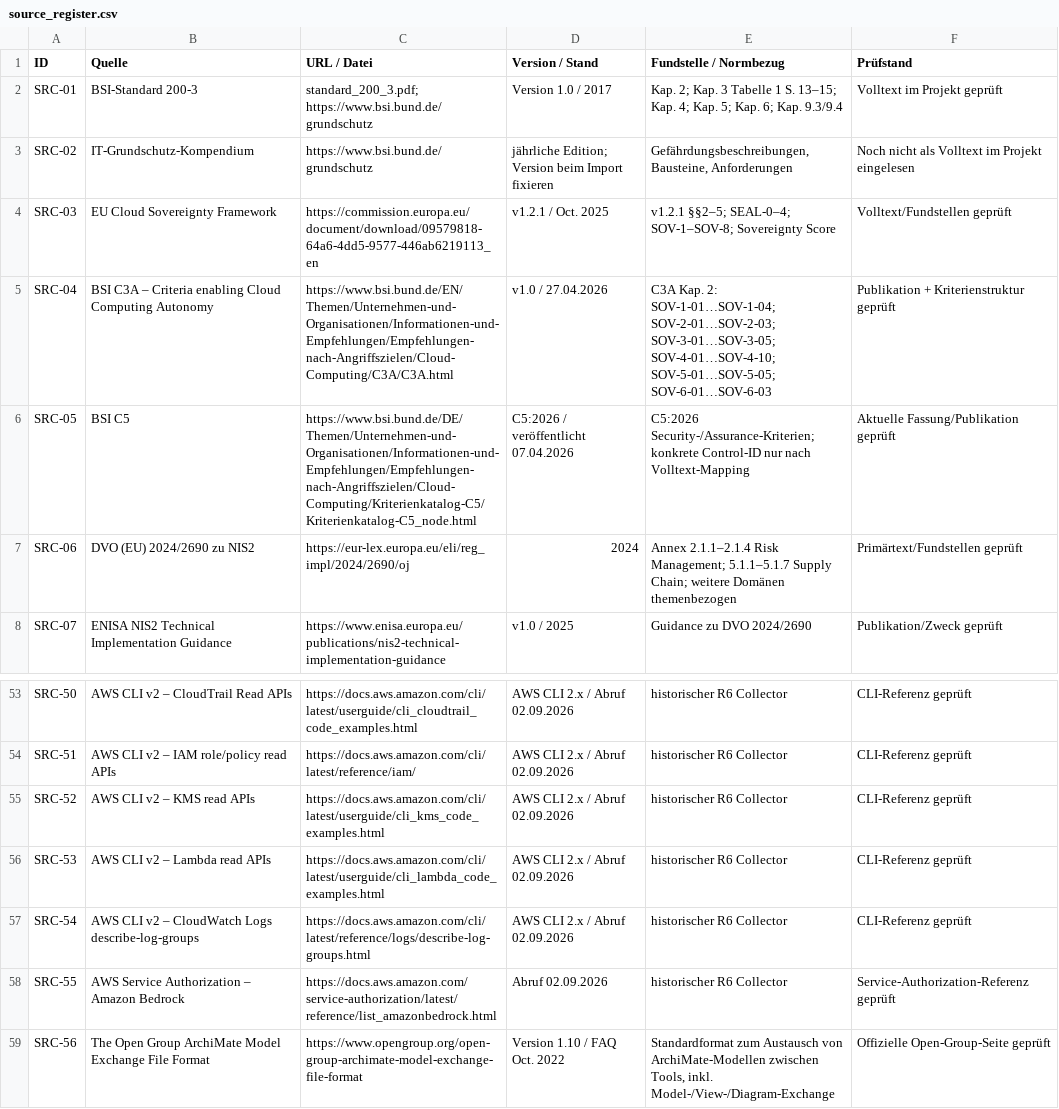
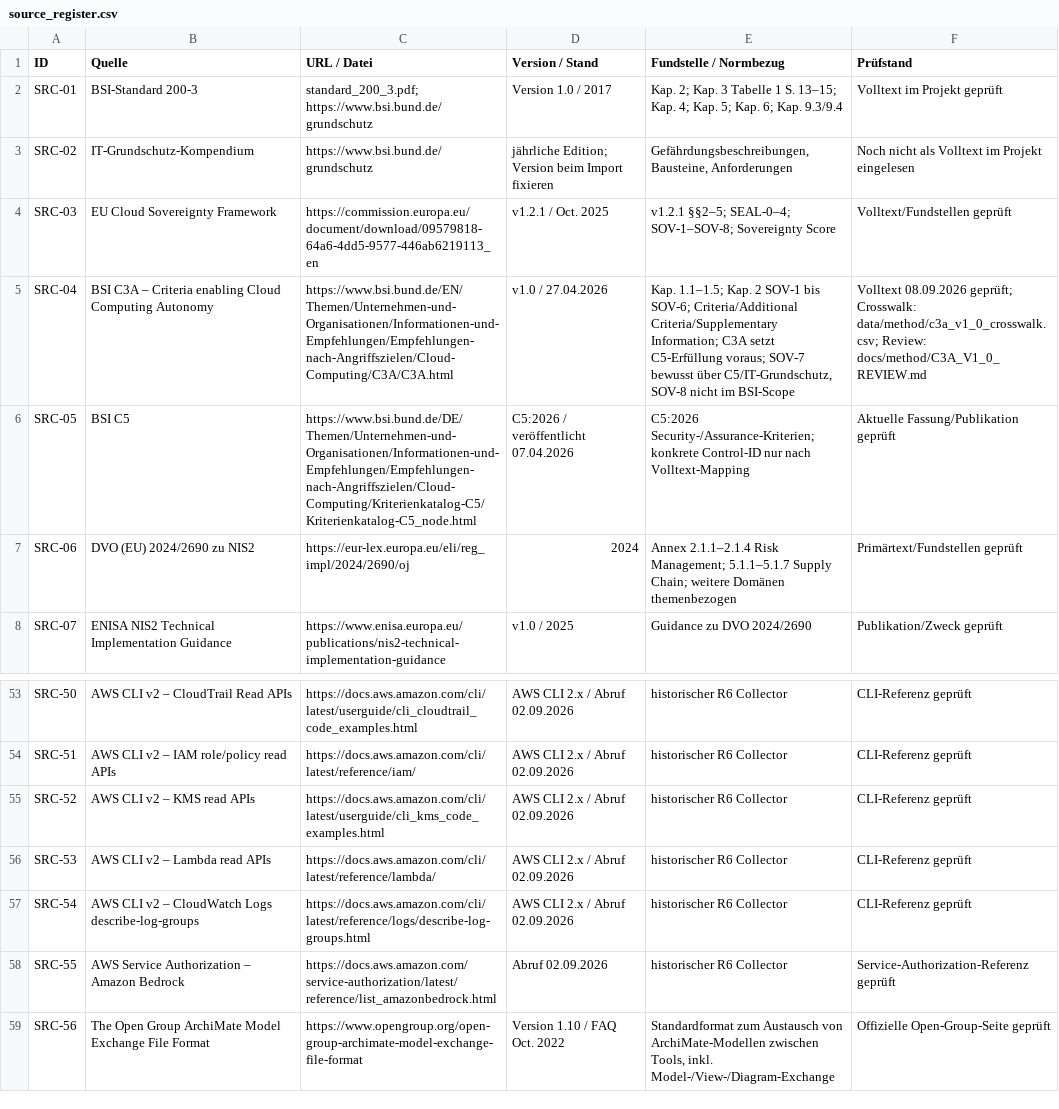
Before and after one commit to MarcusGraetsch/Souveraenitaetsradar, a CSV file: data/method/source_register.csv, drawn as a sheet; only a part is shown, gaps mark what is left out.

Commit message:
docs: mark C3A v1.0 full text as reviewed

```diff
--- a/data/method/source_register.csv
+++ b/data/method/source_register.csv
@@ -4,3 +4,3 @@ SRC-02;IT-Grundschutz-Kompendium;https://www.bsi.bund.de/grundschutz;"jährliche
 SRC-03;EU Cloud Sovereignty Framework;https://commission.europa.eu/document/download/09579818-64a6-4dd5-9577-446ab6219113_en;v1.2.1 / Oct. 2025;"v1.2.1 §§2–5; SEAL-0–4; SOV-1–SOV-8; Sovereignty Score";Volltext/Fundstellen geprüft
-SRC-04;BSI C3A – Criteria enabling Cloud Computing Autonomy;https://www.bsi.bund.de/EN/Themen/Unternehmen-und-Organisationen/Informationen-und-Empfehlungen/Empfehlungen-nach-Angriffszielen/Cloud-Computing/C3A/C3A.html;v1.0 / 27.04.2026;"C3A Kap. 2: SOV-1-01…SOV-1-04; SOV-2-01…SOV-2-03; SOV-3-01…SOV-3-05; SOV-4-01…SOV-4-10; SOV-5-01…SOV-5-05; SOV-6-01…SOV-6-03";Publikation + Kriterienstruktur geprüft
+SRC-04;BSI C3A – Criteria enabling Cloud Computing Autonomy;https://www.bsi.bund.de/EN/Themen/Unternehmen-und-Organisationen/Informationen-und-Empfehlungen/Empfehlungen-nach-Angriffszielen/Cloud-Computing/C3A/C3A.html;v1.0 / 27.04.2026;"Kap. 1.1–1.5; Kap. 2 SOV-1 bis SOV-6; Criteria/Additional Criteria/Supplementary Information; C3A setzt C5-Erfüllung voraus; SOV-7 bewusst über C5/IT-Grundschutz, SOV-8 nicht im BSI-Scope";"Volltext 08.09.2026 geprüft; Crosswalk: data/method/c3a_v1_0_crosswalk.csv; Review: docs/method/C3A_V1_0_REVIEW.md"
 SRC-05;BSI C5;https://www.bsi.bund.de/DE/Themen/Unternehmen-und-Organisationen/Informationen-und-Empfehlungen/Empfehlungen-nach-Angriffszielen/Cloud-Computing/Kriterienkatalog-C5/Kriterienkatalog-C5_node.html;C5:2026 / veröffentlicht 07.04.2026;"C5:2026 Security-/Assurance-Kriterien; konkrete Control-ID nur nach Volltext-Mapping";Aktuelle Fassung/Publikation geprüft
@@ -55,3 +55,3 @@ SRC-51;AWS CLI v2 – IAM role/policy read APIs;https://docs.aws.amazon.com/cli/
 SRC-52;AWS CLI v2 – KMS read APIs;https://docs.aws.amazon.com/cli/latest/userguide/cli_kms_code_examples.html;AWS CLI 2.x / Abruf 02.09.2026;historischer R6 Collector;CLI-Referenz geprüft
-SRC-53;AWS CLI v2 – Lambda read APIs;https://docs.aws.amazon.com/cli/latest/userguide/cli_lambda_code_examples.html;AWS CLI 2.x / Abruf 02.09.2026;historischer R6 Collector;CLI-Referenz geprüft
+SRC-53;AWS CLI v2 – Lambda read APIs;https://docs.aws.amazon.com/cli/latest/reference/lambda/;AWS CLI 2.x / Abruf 02.09.2026;historischer R6 Collector;CLI-Referenz geprüft
 SRC-54;AWS CLI v2 – CloudWatch Logs describe-log-groups;https://docs.aws.amazon.com/cli/latest/reference/logs/describe-log-groups.html;AWS CLI 2.x / Abruf 02.09.2026;historischer R6 Collector;CLI-Referenz geprüft
```
